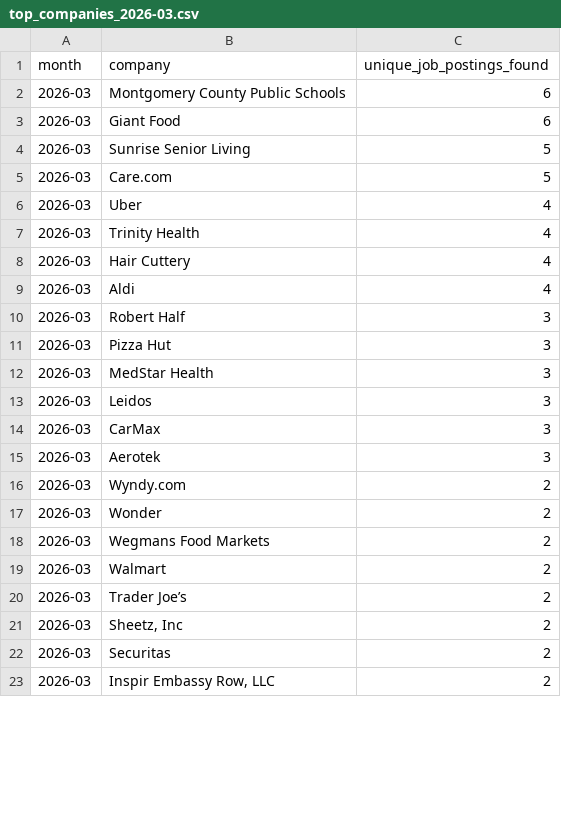
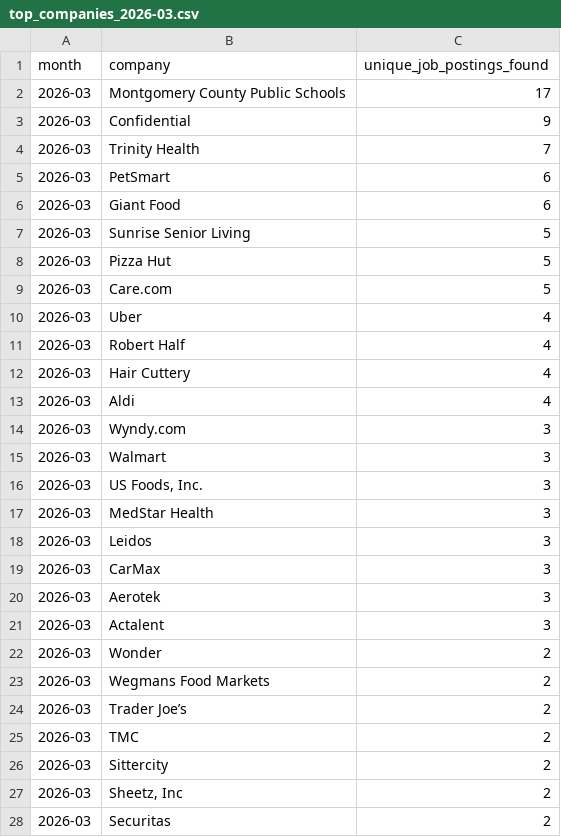
Before and after one commit to themeganerddddddd/MoCo-Hiring-Monitor, a CSV file: outputs/top_companies_2026-03.csv, drawn as a sheet; only a part is shown; the diff covers the shown part only.

```diff
--- a/outputs/top_companies_2026-03.csv
+++ b/outputs/top_companies_2026-03.csv
@@ -1,12 +1,17 @@
 month,company,unique_job_postings_found
-2026-03,Montgomery County Public Schools,6
+2026-03,Montgomery County Public Schools,17
+2026-03,Confidential,9
+2026-03,Trinity Health,7
+2026-03,PetSmart,6
 2026-03,Giant Food,6
 2026-03,Sunrise Senior Living,5
+2026-03,Pizza Hut,5
 2026-03,Care.com,5
 2026-03,Uber,4
-2026-03,Trinity Health,4
+2026-03,Robert Half,4
 2026-03,Hair Cuttery,4
 2026-03,Aldi,4
-2026-03,Robert Half,3
-2026-03,Pizza Hut,3
+2026-03,Wyndy.com,3
+2026-03,Walmart,3
+2026-03,"US Foods, Inc.",3
 2026-03,MedStar Health,3
@@ -15,9 +20,9 @@ month,company,unique_job_postings_found
 2026-03,Aerotek,3
-2026-03,Wyndy.com,2
+2026-03,Actalent,3
 2026-03,Wonder,2
 2026-03,Wegmans Food Markets,2
-2026-03,Walmart,2
 2026-03,Trader Joe’s,2
+2026-03,TMC,2
+2026-03,Sittercity,2
 2026-03,"Sheetz, Inc",2
 2026-03,Securitas,2
-2026-03,"Inspir Embassy Row, LLC",2
```
Also changed, not shown: 5 removed rows and 3 edited cells elsewhere in this file, 11 other files.
